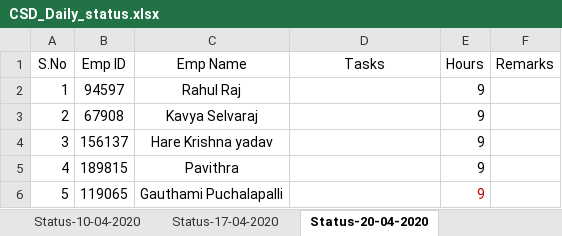
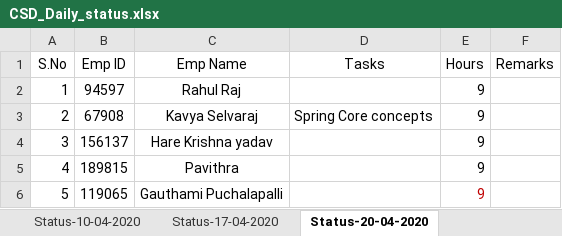
Before and after one commit to paruchurup/bench_status, an Excel workbook: CSD_Daily_status.xlsx, sheet Status-20-04-2020, drawn as a sheet; only a part is shown; values as stored, in another font and other column widths than the file's, no borders; the diff names each change by its address in the sheet, - before the commit and + after, or states it on an @@ line.

Commit message:
Update CSD_Daily_status.xlsx
I have updated for 20th April(daily status).

```diff
--- a/CSD_Daily_status.xlsx (sheet Status-20-04-2020)
+++ b/CSD_Daily_status.xlsx (sheet Status-20-04-2020)
-D3 (Tasks): (empty)
+D3 (Tasks): Spring Core concepts
```
